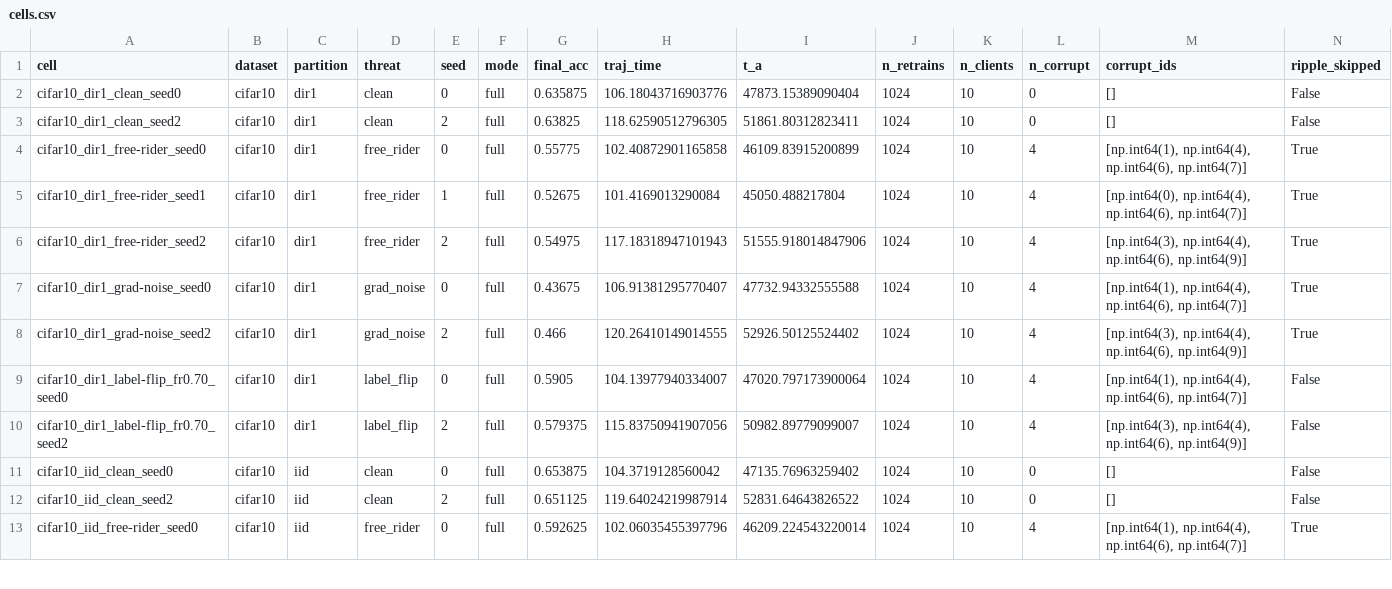
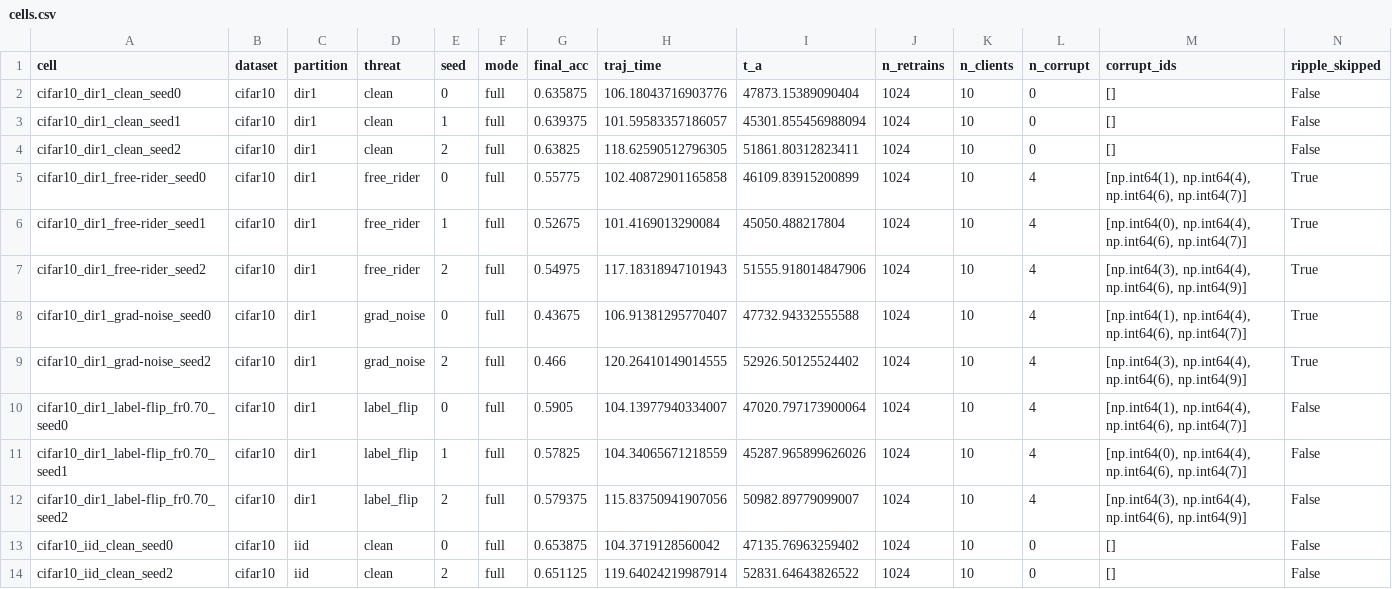
Before and after one commit to YongheeChoi/flirds, a CSV file: runs/track_c/c1/analysis/cells.csv, drawn as a sheet; only a part is shown; the shorter side is filled out with more unchanged rows; rows hold the shown columns only; the diff names each change by its address in the sheet, - before the commit and + after, or states it on an @@ line.

```diff
--- a/runs/track_c/c1/analysis/cells.csv
+++ b/runs/track_c/c1/analysis/cells.csv
+row 3: cifar10_dir1_clean_seed1 | cifar10 | dir1 | clean | 1 | full | 0.639375 | 101.59583357186057 | 45301.855456988094 | 1024 | 10 | 0 | [] | False
+row 11: cifar10_dir1_label-flip_fr0.70_seed1 | cifar10 | dir1 | label_flip | 1 | full | 0.57825 | 104.34065671218559 | 45287.965899626026 | 1024 | 10 | 4 | [np.int64(0), np.int64(4), np.int64(6), np.int64(7)] | False
```
Also changed, not shown: runs/track_c/c1/analysis/dual_oracle_b_vs_a.csv, runs/track_c/c1/analysis/fidelity_vs_a_kendall.csv, 19 other files.
